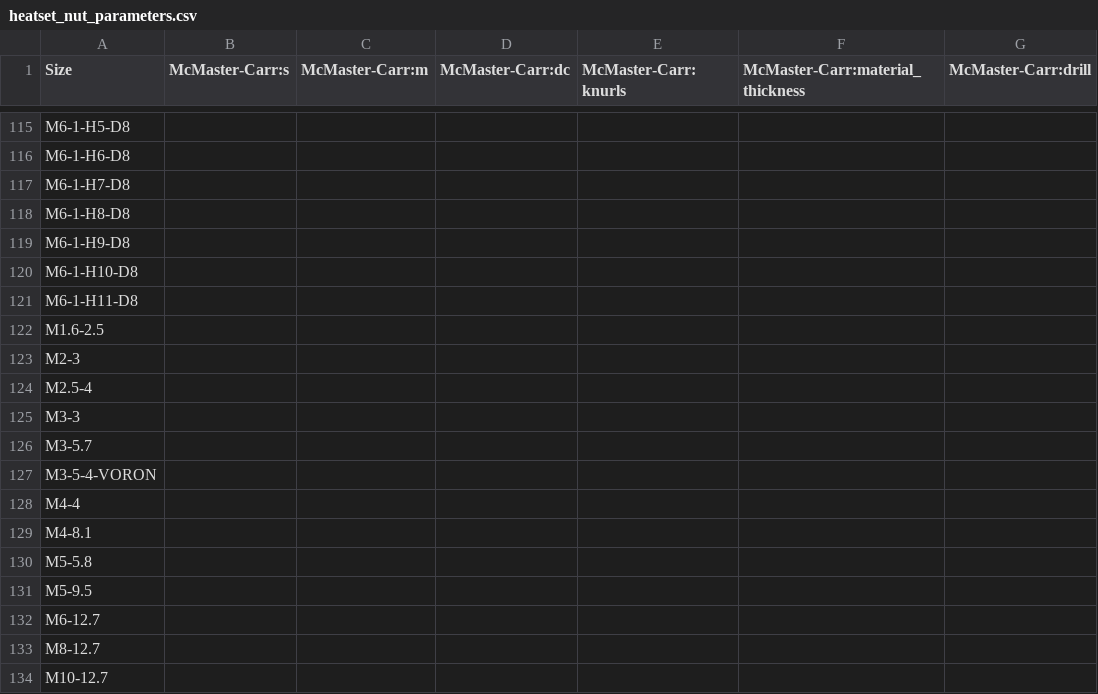
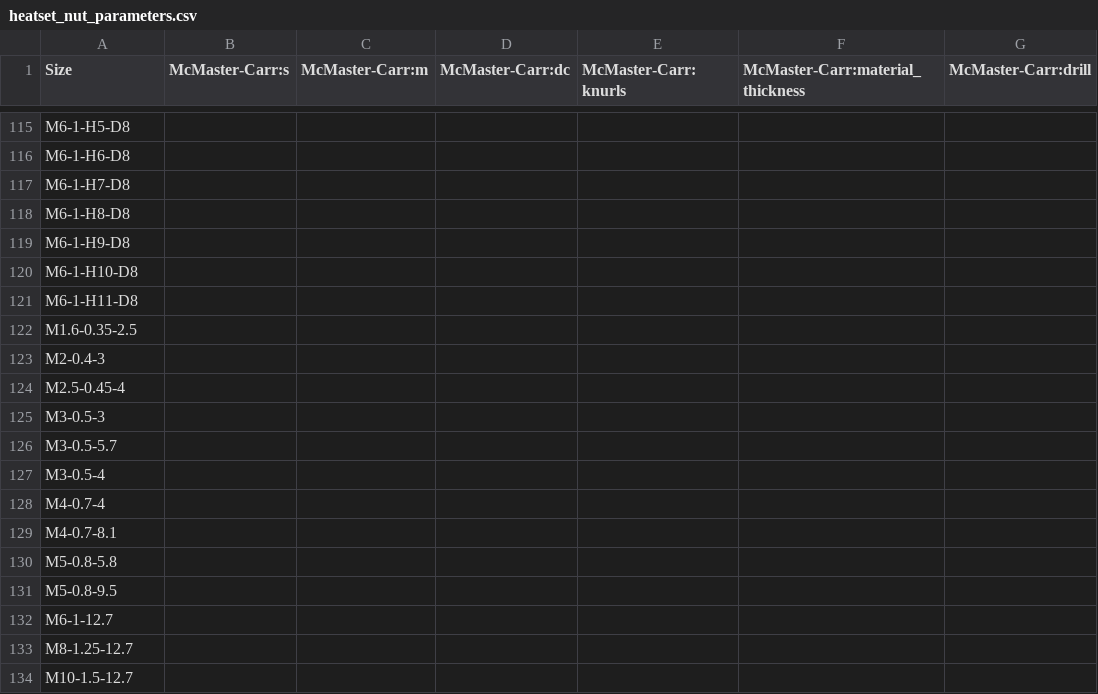
Before and after one commit to DaWeidmann/bd_warehouse, a CSV file: src/bd_warehouse/data/heatset_nut_parameters.csv, drawn as a sheet; only a part is shown, gaps mark what is left out; the diff names each change by its address in the sheet, - before the commit and + after, or states it on an @@ line.

Commit message:
Add thread pitch to size name

```diff
--- a/src/bd_warehouse/data/heatset_nut_parameters.csv
+++ b/src/bd_warehouse/data/heatset_nut_parameters.csv
-A122 (Size): M1.6-2.5
+A122 (Size): M1.6-0.35-2.5
-A123 (Size): M2-3
+A123 (Size): M2-0.4-3
-A124 (Size): M2.5-4
+A124 (Size): M2.5-0.45-4
-A125 (Size): M3-3
+A125 (Size): M3-0.5-3
-A126 (Size): M3-5.7
+A126 (Size): M3-0.5-5.7
-A127 (Size): M3-5-4-VORON
+A127 (Size): M3-0.5-4
-A128 (Size): M4-4
+A128 (Size): M4-0.7-4
-A129 (Size): M4-8.1
+A129 (Size): M4-0.7-8.1
-A130 (Size): M5-5.8
+A130 (Size): M5-0.8-5.8
-A131 (Size): M5-9.5
+A131 (Size): M5-0.8-9.5
-A132 (Size): M6-12.7
+A132 (Size): M6-1-12.7
-A133 (Size): M8-12.7
+A133 (Size): M8-1.25-12.7
-A134 (Size): M10-12.7
+A134 (Size): M10-1.5-12.7
```
